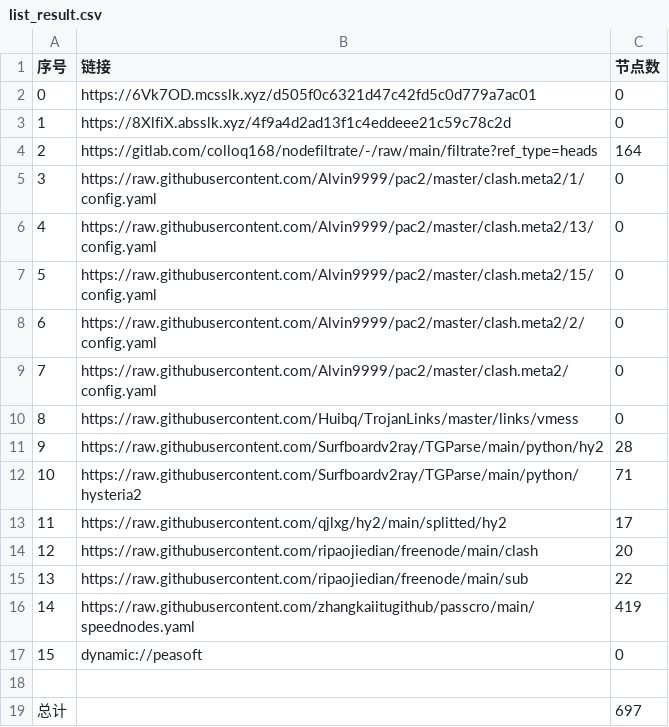
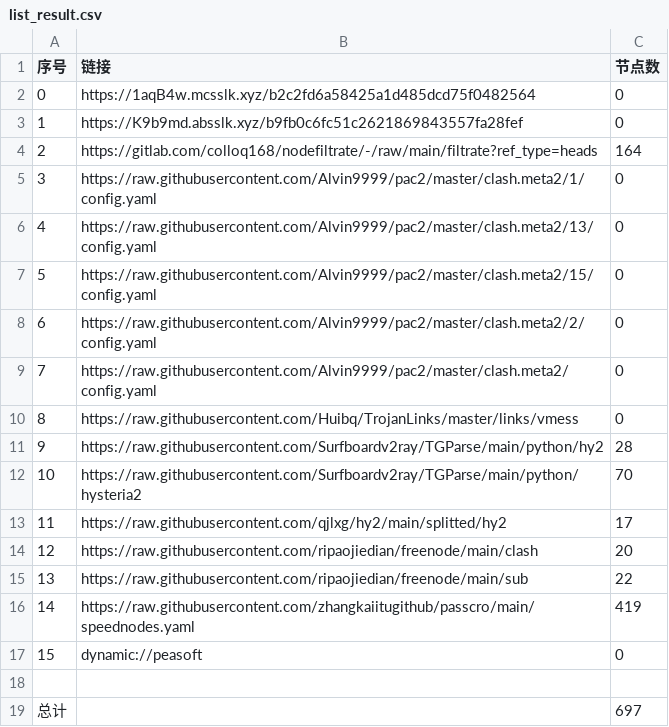
Before and after one commit to akflytiger/AutoMergePublicNodes, a CSV file: list_result.csv, drawn as a sheet.

```diff
--- a/list_result.csv
+++ b/list_result.csv
@@ -1,4 +1,4 @@
 序号,链接,节点数
-0,https://6Vk7OD.mcsslk.xyz/d505f0c6321d47c42fd5c0d779a7ac01,0
-1,https://8XlfiX.absslk.xyz/4f9a4d2ad13f1c4eddeee21c59c78c2d,0
+0,https://1aqB4w.mcsslk.xyz/b2c2fd6a58425a1d485dcd75f0482564,0
+1,https://K9b9md.absslk.xyz/b9fb0c6fc51c2621869843557fa28fef,0
 2,https://gitlab.com/colloq168/nodefiltrate/-/raw/main/filtrate?ref_type=heads,164
@@ -11,3 +11,3 @@
 9,https://raw.githubusercontent.com/Surfboardv2ray/TGParse/main/python/hy2,28
-10,https://raw.githubusercontent.com/Surfboardv2ray/TGParse/main/python/hysteria2,71
+10,https://raw.githubusercontent.com/Surfboardv2ray/TGParse/main/python/hysteria2,70
 11,https://raw.githubusercontent.com/qjlxg/hy2/main/splitted/hy2,17
```
Also changed, not shown: 6 other files.
